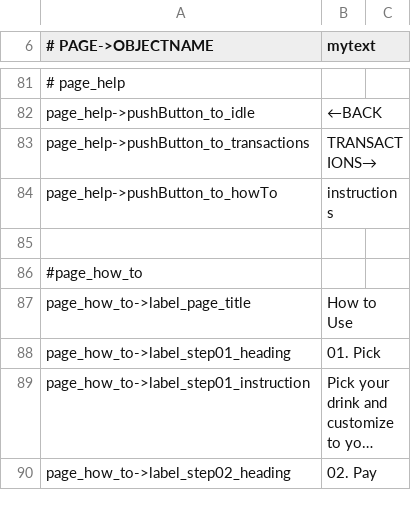
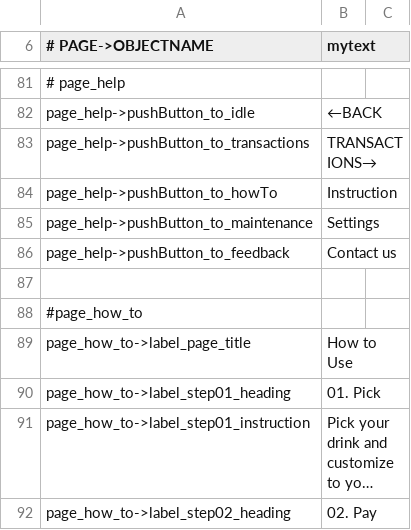
Before and after one commit to opensoapstand/station_computer, a CSV file: ui/references/templates/default_AP2/ui_texts.csv, drawn as a sheet; only a part is shown, gaps mark what is left out; long unchanged cells end in ….

Commit message:
complete page_help and page_how_to

```diff
--- a/ui/references/templates/default_AP2/ui_texts.csv
+++ b/ui/references/templates/default_AP2/ui_texts.csv
@@ -83,3 +83,5 @@ page_help->pushButton_to_idle,←BACK
 page_help->pushButton_to_transactions,TRANSACTIONS→
-page_help->pushButton_to_howTo,instructions
+page_help->pushButton_to_howTo,Instruction
+page_help->pushButton_to_maintenance,Settings
+page_help->pushButton_to_feedback,Contact us
 
```
Also changed, not shown: 1 other file.
